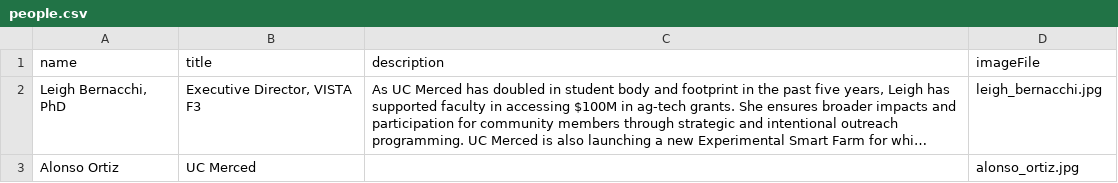
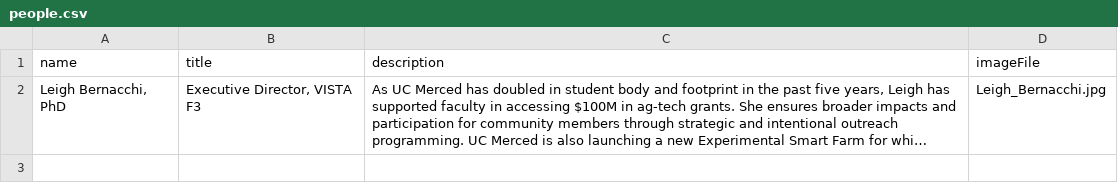
Before and after one commit to citris-ucmerced/Vista, a CSV file: src/assets/sheets/people.csv, drawn as a sheet; long unchanged cells end in …; the diff names each change by its address in the sheet, - before the commit and + after, or states it on an @@ line.

Commit message:
Remove challenge grant folder Add People's page

```diff
--- a/src/assets/sheets/people.csv
+++ b/src/assets/sheets/people.csv
-D2 (imageFile): leigh_bernacchi.jpg
+D2 (imageFile): Leigh_Bernacchi.jpg
-row 3: Alonso Ortiz | UC Merced |  | alonso_ortiz.jpg
```
Also changed, not shown: 46 other files.
